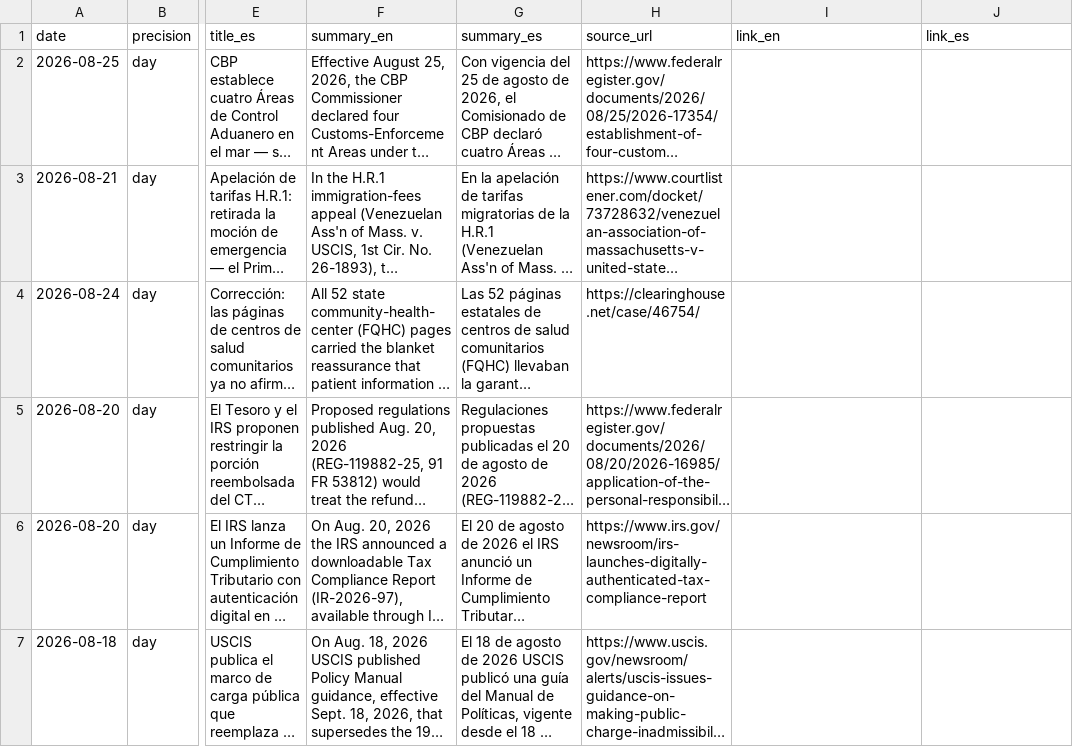
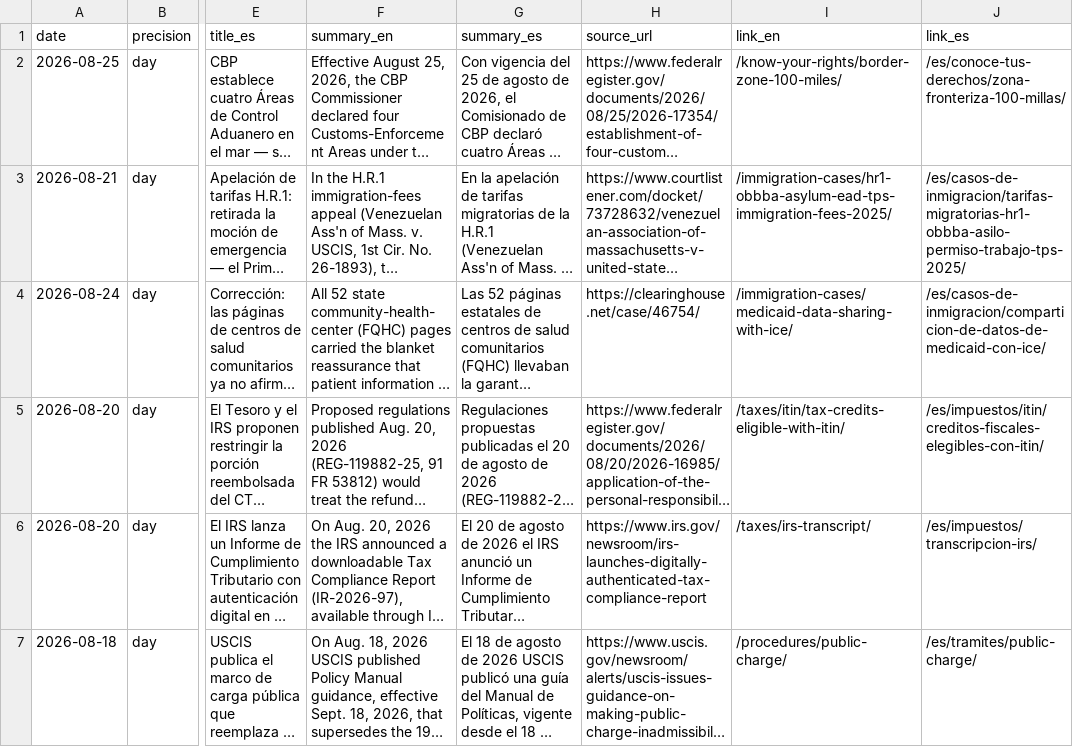
Before and after one commit to migrantusa/us-immigration-data, a CSV file: data/change_log.csv, drawn as a sheet; only a part is shown, gaps mark what is left out; long unchanged cells end in …; the diff covers the shown part only; the diff names each change by its address in the sheet, - before the commit and + after, or states it on an @@ line.

Commit message:
data: scheduled refresh — CHANGES.md change_log

```diff
--- a/data/change_log.csv
+++ b/data/change_log.csv
-I2 (link_en): (empty)
+I2 (link_en): /know-your-rights/border-zone-100-miles/
-J2 (link_es): (empty)
+J2 (link_es): /es/conoce-tus-derechos/zona-fronteriza-100-millas/
-I3 (link_en): (empty)
+I3 (link_en): /immigration-cases/hr1-obbba-asylum-ead-tps-immigration-fees-2025/
-J3 (link_es): (empty)
+J3 (link_es): /es/casos-de-inmigracion/tarifas-migratorias-hr1-obbba-asilo-permiso-trabajo-tps-2025/
-I4 (link_en): (empty)
+I4 (link_en): /immigration-cases/medicaid-data-sharing-with-ice/
-J4 (link_es): (empty)
+J4 (link_es): /es/casos-de-inmigracion/comparticion-de-datos-de-medicaid-con-ice/
-I5 (link_en): (empty)
+I5 (link_en): /taxes/itin/tax-credits-eligible-with-itin/
-J5 (link_es): (empty)
+J5 (link_es): /es/impuestos/itin/creditos-fiscales-elegibles-con-itin/
-I6 (link_en): (empty)
+I6 (link_en): /taxes/irs-transcript/
-J6 (link_es): (empty)
+J6 (link_es): /es/impuestos/transcripcion-irs/
-I7 (link_en): (empty)
+I7 (link_en): /procedures/public-charge/
-J7 (link_es): (empty)
+J7 (link_es): /es/tramites/public-charge/
```
Also changed, not shown: 18 edited cells elsewhere in this file, 2 other files.
